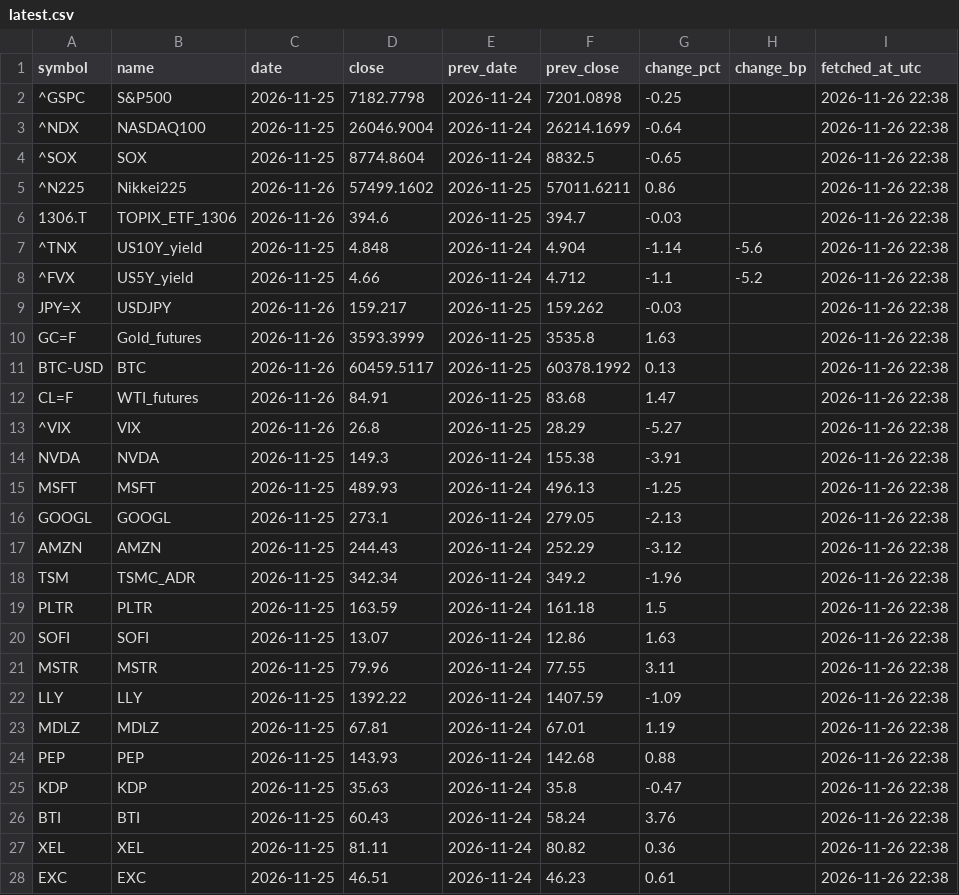
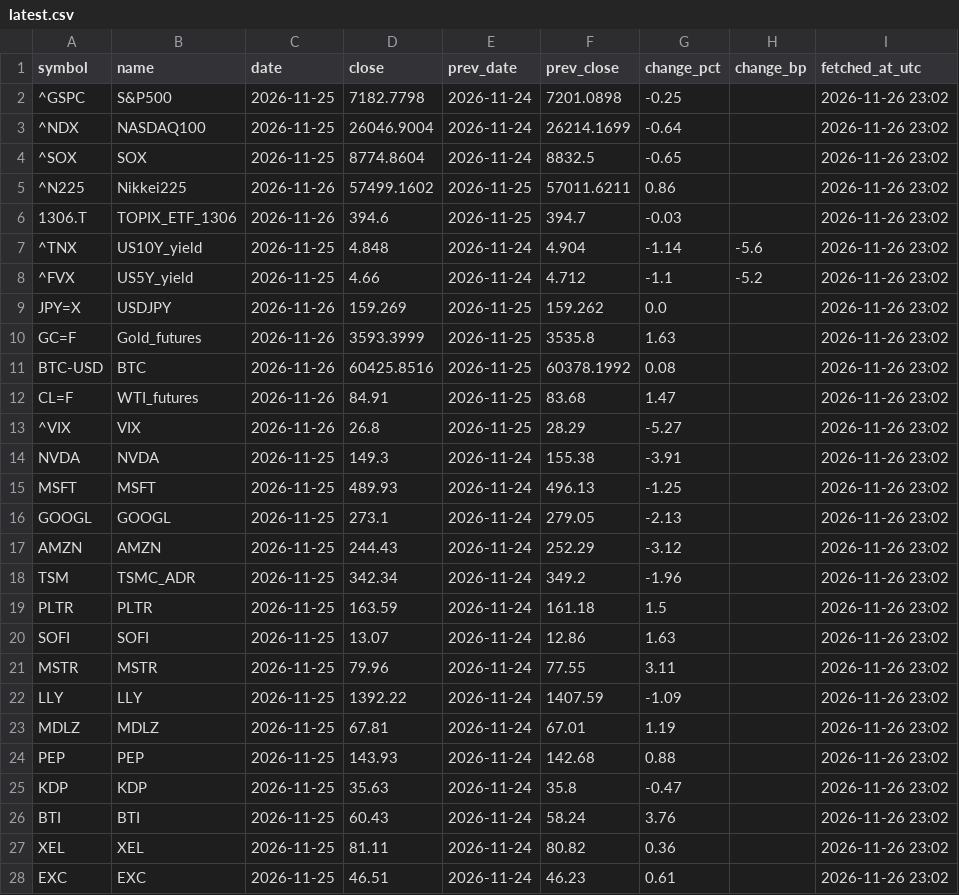
Before and after one commit to takehiroforclaude-afk/pf-prices, a CSV file: data/latest.csv, drawn as a sheet; only a part is shown; the diff covers the shown part only.

```diff
--- a/data/latest.csv
+++ b/data/latest.csv
@@ -1,28 +1,28 @@
 symbol,name,date,close,prev_date,prev_close,change_pct,change_bp,fetched_at_utc
-^GSPC,S&P500,2026-11-25,7182.7798,2026-11-24,7201.0898,-0.25,,2026-11-26 22:38
-^NDX,NASDAQ100,2026-11-25,26046.9004,2026-11-24,26214.1699,-0.64,,2026-11-26 22:38
-^SOX,SOX,2026-11-25,8774.8604,2026-11-24,8832.5,-0.65,,2026-11-26 22:38
-^N225,Nikkei225,2026-11-26,57499.1602,2026-11-25,57011.6211,0.86,,2026-11-26 22:38
-1306.T,TOPIX_ETF_1306,2026-11-26,394.6,2026-11-25,394.7,-0.03,,2026-11-26 22:38
-^TNX,US10Y_yield,2026-11-25,4.848,2026-11-24,4.904,-1.14,-5.6,2026-11-26 22:38
-^FVX,US5Y_yield,2026-11-25,4.66,2026-11-24,4.712,-1.1,-5.2,2026-11-26 22:38
-JPY=X,USDJPY,2026-11-26,159.217,2026-11-25,159.262,-0.03,,2026-11-26 22:38
-GC=F,Gold_futures,2026-11-26,3593.3999,2026-11-25,3535.8,1.63,,2026-11-26 22:38
-BTC-USD,BTC,2026-11-26,60459.5117,2026-11-25,60378.1992,0.13,,2026-11-26 22:38
-CL=F,WTI_futures,2026-11-26,84.91,2026-11-25,83.68,1.47,,2026-11-26 22:38
-^VIX,VIX,2026-11-26,26.8,2026-11-25,28.29,-5.27,,2026-11-26 22:38
-NVDA,NVDA,2026-11-25,149.3,2026-11-24,155.38,-3.91,,2026-11-26 22:38
-MSFT,MSFT,2026-11-25,489.93,2026-11-24,496.13,-1.25,,2026-11-26 22:38
-GOOGL,GOOGL,2026-11-25,273.1,2026-11-24,279.05,-2.13,,2026-11-26 22:38
-AMZN,AMZN,2026-11-25,244.43,2026-11-24,252.29,-3.12,,2026-11-26 22:38
-TSM,TSMC_ADR,2026-11-25,342.34,2026-11-24,349.2,-1.96,,2026-11-26 22:38
-PLTR,PLTR,2026-11-25,163.59,2026-11-24,161.18,1.5,,2026-11-26 22:38
-SOFI,SOFI,2026-11-25,13.07,2026-11-24,12.86,1.63,,2026-11-26 22:38
-MSTR,MSTR,2026-11-25,79.96,2026-11-24,77.55,3.11,,2026-11-26 22:38
-LLY,LLY,2026-11-25,1392.22,2026-11-24,1407.59,-1.09,,2026-11-26 22:38
-MDLZ,MDLZ,2026-11-25,67.81,2026-11-24,67.01,1.19,,2026-11-26 22:38
-PEP,PEP,2026-11-25,143.93,2026-11-24,142.68,0.88,,2026-11-26 22:38
-KDP,KDP,2026-11-25,35.63,2026-11-24,35.8,-0.47,,2026-11-26 22:38
-BTI,BTI,2026-11-25,60.43,2026-11-24,58.24,3.76,,2026-11-26 22:38
-XEL,XEL,2026-11-25,81.11,2026-11-24,80.82,0.36,,2026-11-26 22:38
-EXC,EXC,2026-11-25,46.51,2026-11-24,46.23,0.61,,2026-11-26 22:38
+^GSPC,S&P500,2026-11-25,7182.7798,2026-11-24,7201.0898,-0.25,,2026-11-26 23:02
+^NDX,NASDAQ100,2026-11-25,26046.9004,2026-11-24,26214.1699,-0.64,,2026-11-26 23:02
+^SOX,SOX,2026-11-25,8774.8604,2026-11-24,8832.5,-0.65,,2026-11-26 23:02
+^N225,Nikkei225,2026-11-26,57499.1602,2026-11-25,57011.6211,0.86,,2026-11-26 23:02
+1306.T,TOPIX_ETF_1306,2026-11-26,394.6,2026-11-25,394.7,-0.03,,2026-11-26 23:02
+^TNX,US10Y_yield,2026-11-25,4.848,2026-11-24,4.904,-1.14,-5.6,2026-11-26 23:02
+^FVX,US5Y_yield,2026-11-25,4.66,2026-11-24,4.712,-1.1,-5.2,2026-11-26 23:02
+JPY=X,USDJPY,2026-11-26,159.269,2026-11-25,159.262,0.0,,2026-11-26 23:02
+GC=F,Gold_futures,2026-11-26,3593.3999,2026-11-25,3535.8,1.63,,2026-11-26 23:02
+BTC-USD,BTC,2026-11-26,60425.8516,2026-11-25,60378.1992,0.08,,2026-11-26 23:02
+CL=F,WTI_futures,2026-11-26,84.91,2026-11-25,83.68,1.47,,2026-11-26 23:02
+^VIX,VIX,2026-11-26,26.8,2026-11-25,28.29,-5.27,,2026-11-26 23:02
+NVDA,NVDA,2026-11-25,149.3,2026-11-24,155.38,-3.91,,2026-11-26 23:02
+MSFT,MSFT,2026-11-25,489.93,2026-11-24,496.13,-1.25,,2026-11-26 23:02
+GOOGL,GOOGL,2026-11-25,273.1,2026-11-24,279.05,-2.13,,2026-11-26 23:02
+AMZN,AMZN,2026-11-25,244.43,2026-11-24,252.29,-3.12,,2026-11-26 23:02
+TSM,TSMC_ADR,2026-11-25,342.34,2026-11-24,349.2,-1.96,,2026-11-26 23:02
+PLTR,PLTR,2026-11-25,163.59,2026-11-24,161.18,1.5,,2026-11-26 23:02
+SOFI,SOFI,2026-11-25,13.07,2026-11-24,12.86,1.63,,2026-11-26 23:02
+MSTR,MSTR,2026-11-25,79.96,2026-11-24,77.55,3.11,,2026-11-26 23:02
+LLY,LLY,2026-11-25,1392.22,2026-11-24,1407.59,-1.09,,2026-11-26 23:02
+MDLZ,MDLZ,2026-11-25,67.81,2026-11-24,67.01,1.19,,2026-11-26 23:02
+PEP,PEP,2026-11-25,143.93,2026-11-24,142.68,0.88,,2026-11-26 23:02
+KDP,KDP,2026-11-25,35.63,2026-11-24,35.8,-0.47,,2026-11-26 23:02
+BTI,BTI,2026-11-25,60.43,2026-11-24,58.24,3.76,,2026-11-26 23:02
+XEL,XEL,2026-11-25,81.11,2026-11-24,80.82,0.36,,2026-11-26 23:02
+EXC,EXC,2026-11-25,46.51,2026-11-24,46.23,0.61,,2026-11-26 23:02
```
Also changed, not shown: 28 edited cells elsewhere in this file, data/prices.csv, 1 other file.
